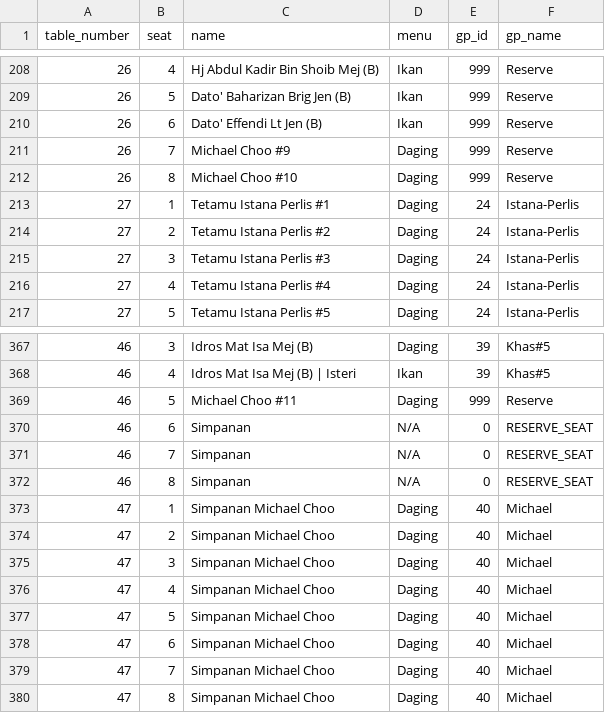
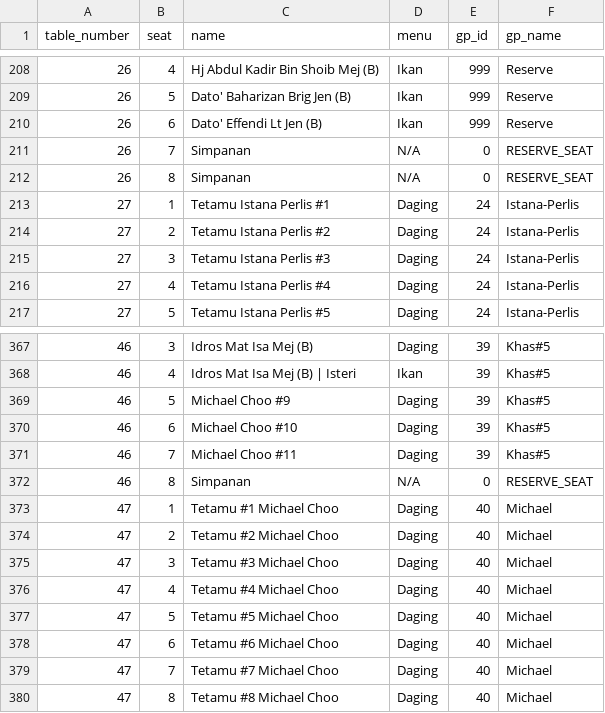
Before and after one commit to hamdanyc/mmmr, a CSV file: guest_seat.csv, drawn as a sheet; only a part is shown, gaps mark what is left out; the diff covers the shown part only.

Commit message:
Re-run

```diff
--- a/guest_seat.csv
+++ b/guest_seat.csv
@@ -210,4 +210,4 @@ table_number,seat,name,menu,gp_id,gp_name
 26,6,Dato' Effendi Lt Jen (B),Ikan,999,Reserve
-26,7,Michael Choo #9,Daging,999,Reserve
-26,8,Michael Choo #10,Daging,999,Reserve
+26,7,Simpanan,N/A,0,RESERVE_SEAT
+26,8,Simpanan,N/A,0,RESERVE_SEAT
 27,1,Tetamu Istana Perlis #1,Daging,24,Istana-Perlis
@@ -368,13 +368,13 @@ table_number,seat,name,menu,gp_id,gp_name
 46,4,Idros Mat Isa Mej (B) | Isteri,Ikan,39,Khas#5
-46,5,Michael Choo #11,Daging,999,Reserve
-46,6,Simpanan,N/A,0,RESERVE_SEAT
-46,7,Simpanan,N/A,0,RESERVE_SEAT
+46,5,Michael Choo #9,Daging,39,Khas#5
+46,6,Michael Choo #10,Daging,39,Khas#5
+46,7,Michael Choo #11,Daging,39,Khas#5
 46,8,Simpanan,N/A,0,RESERVE_SEAT
-47,1,Simpanan Michael Choo,Daging,40,Michael
-47,2,Simpanan Michael Choo,Daging,40,Michael
-47,3,Simpanan Michael Choo,Daging,40,Michael
-47,4,Simpanan Michael Choo,Daging,40,Michael
-47,5,Simpanan Michael Choo,Daging,40,Michael
-47,6,Simpanan Michael Choo,Daging,40,Michael
-47,7,Simpanan Michael Choo,Daging,40,Michael
-47,8,Simpanan Michael Choo,Daging,40,Michael
+47,1,Tetamu #1 Michael Choo,Daging,40,Michael
+47,2,Tetamu #2 Michael Choo,Daging,40,Michael
+47,3,Tetamu #3 Michael Choo,Daging,40,Michael
+47,4,Tetamu #4 Michael Choo,Daging,40,Michael
+47,5,Tetamu #5 Michael Choo,Daging,40,Michael
+47,6,Tetamu #6 Michael Choo,Daging,40,Michael
+47,7,Tetamu #7 Michael Choo,Daging,40,Michael
+47,8,Tetamu #8 Michael Choo,Daging,40,Michael
```
Also changed, not shown: 14 edited cells elsewhere in this file.
